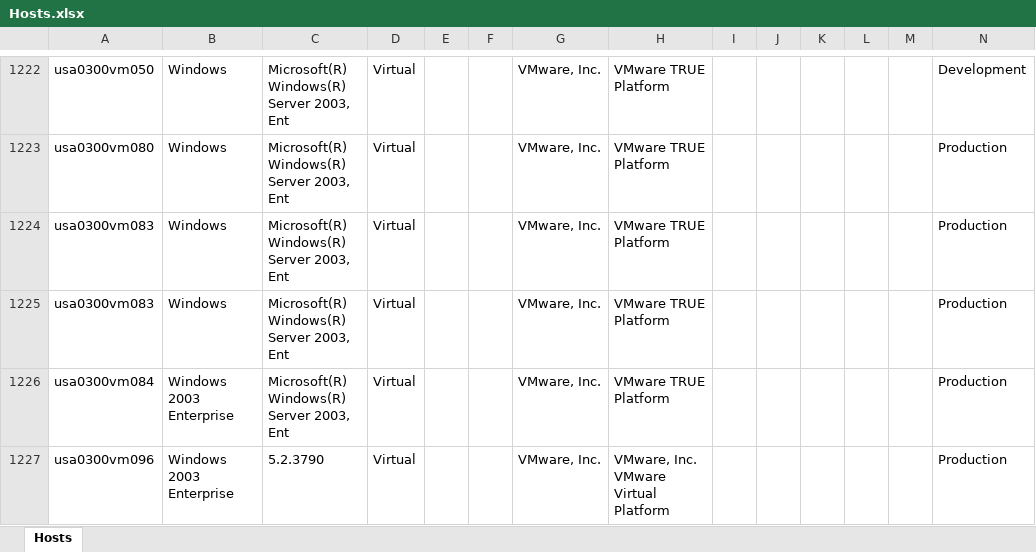
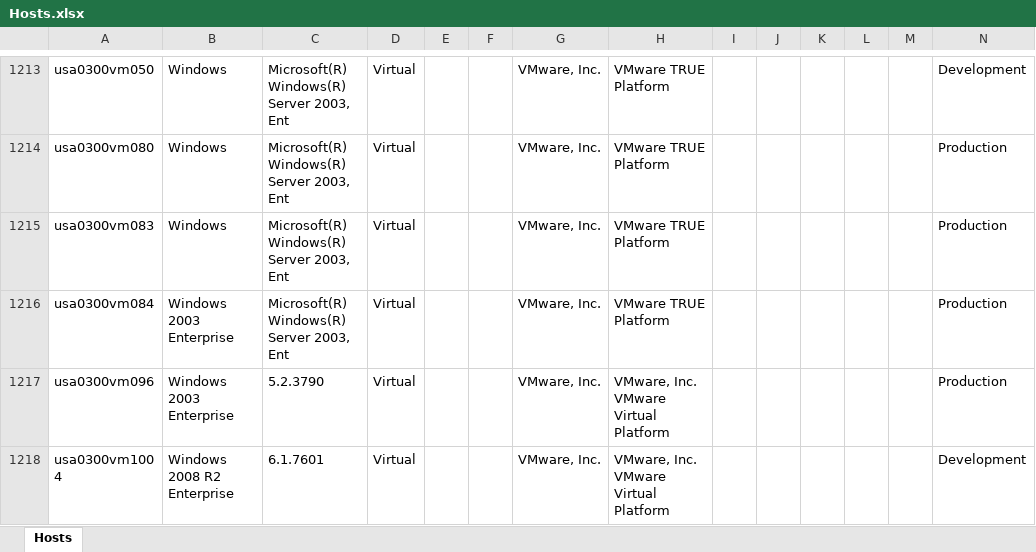
Before and after one commit to jainirajesh/MigrationTool, an Excel workbook: MigrationTool/MigrationTool/Images/Hosts.xlsx, sheet Hosts, drawn as a sheet; only a part is shown, gaps mark what is left out; the shorter side is filled out with more unchanged rows; values as stored, in another font and other column widths than the file's, no borders; conditional formats not drawn; rows hold the shown columns only; the diff covers the shown part only; the diff names each change by its address in the sheet, - before the commit and + after, or states it on an @@ line.

```diff
--- a/MigrationTool/MigrationTool/Images/Hosts.xlsx (sheet Hosts)
+++ b/MigrationTool/MigrationTool/Images/Hosts.xlsx (sheet Hosts)
-row 1225: usa0300vm083 | Windows | Microsoft(R) Windows(R) Server 2003, Ent | Virtual |  |  | VMware, Inc. | VMware TRUE Platform |  |  |  |  |  | Production
```
Also changed, not shown: 34 removed rows elsewhere in this sheet, MigrationTool/MigrationTool/Images/Storage.xlsx, Publish/Images/Hosts.xlsx, 55 other files.
